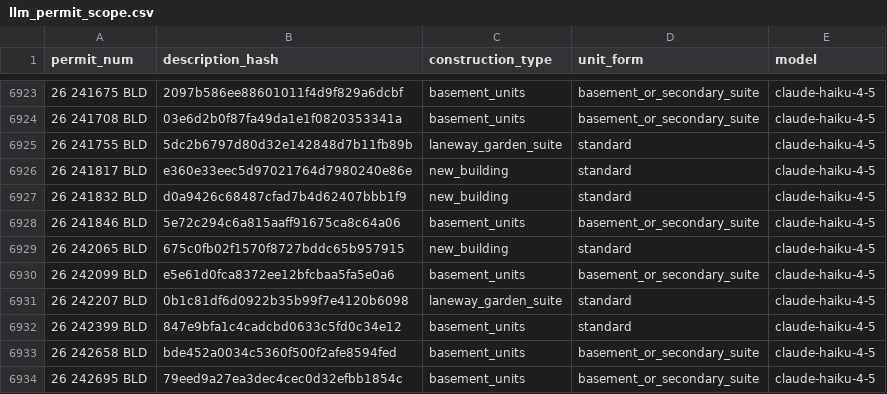
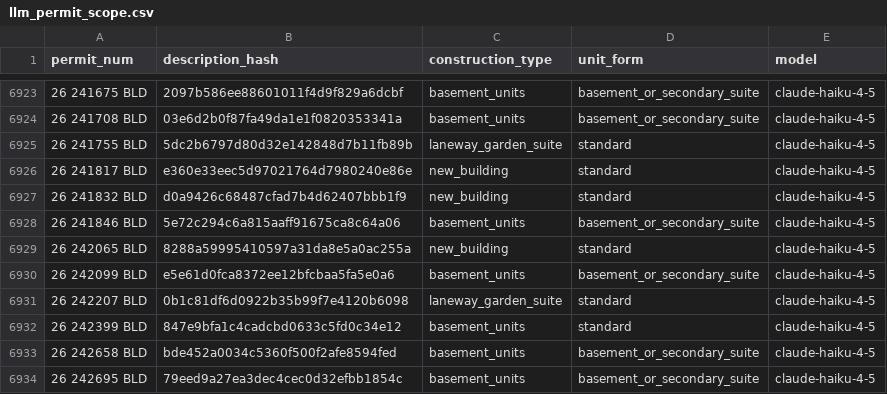
Before and after one commit to zuzubak/to-multiplex-map, a CSV file: dbt/seeds/llm_permit_scope.csv, drawn as a sheet; only a part is shown, gaps mark what is left out; the diff covers the shown part only.

```diff
--- a/dbt/seeds/llm_permit_scope.csv
+++ b/dbt/seeds/llm_permit_scope.csv
@@ -6928,3 +6928,3 @@ permit_num,description_hash,construction_type,unit_form,model
 26 241846 BLD,5e72c294c6a815aaff91675ca8c64a06,basement_units,basement_or_secondary_suite,claude-haiku-4-5
-26 242065 BLD,675c0fb02f1570f8727bddc65b957915,new_building,standard,claude-haiku-4-5
+26 242065 BLD,8288a59995410597a31da8e5a0ac255a,new_building,standard,claude-haiku-4-5
 26 242099 BLD,e5e61d0fca8372ee12bfcbaa5fa5e0a6,basement_units,basement_or_secondary_suite,claude-haiku-4-5
```
Also changed, not shown: 15 added rows and 3 edited cells elsewhere in this file, 3 other files.
